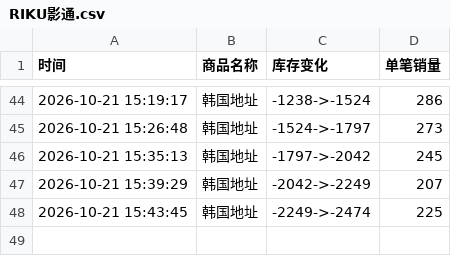
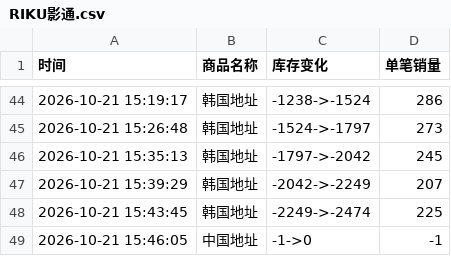
Before and after one commit to Juineii/nctwish_k41021, a CSV file: RIKU影通.csv, drawn as a sheet; only a part is shown, gaps mark what is left out.

Commit message:
自动更新数据 2026-10-21 15:46:22

```diff
--- a/RIKU影通.csv
+++ b/RIKU影通.csv
@@ -48 +48,2 @@
 2026-10-21 15:43:45,韩国地址,-2249->-2474,225
+2026-10-21 15:46:05,中国地址,-1->0,-1
```
